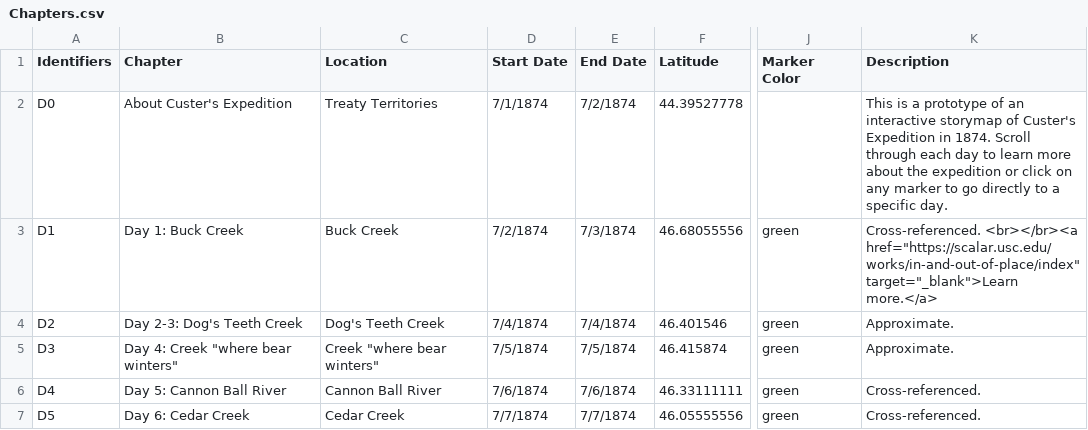
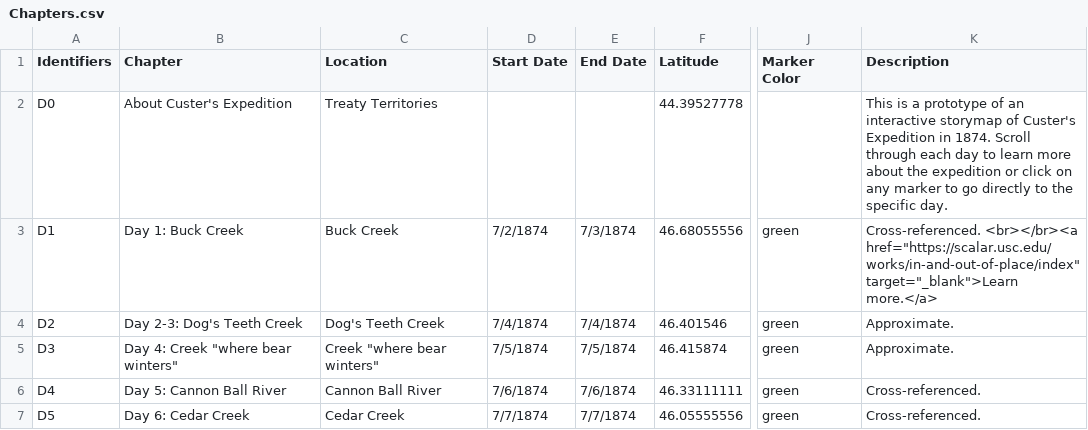
Before and after one commit to Brown-University-Library/ioop, a CSV file: csv/Chapters.csv, drawn as a sheet; only a part is shown, gaps mark what is left out; the diff names each change by its address in the sheet, - before the commit and + after, or states it on an @@ line.

Commit message:
Update Chapters.csv

```diff
--- a/csv/Chapters.csv
+++ b/csv/Chapters.csv
-D2 (Start Date): 7/1/1874
+D2 (Start Date): (empty)
-E2 (End Date): 7/2/1874
+E2 (End Date): (empty)
-K2 (Description): …directly to a specific day.
+K2 (Description): …directly to the specific day.
```
